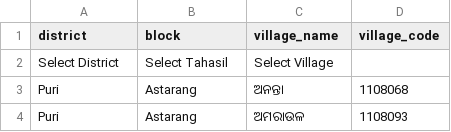
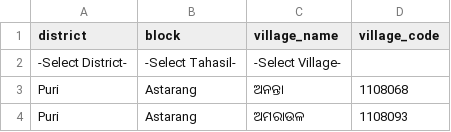
Before and after one commit to s-deba-sys/puri-tah-kml, a CSV file: villages.csv, drawn as a sheet; only a part is shown.

Commit message:
Update villages.csv

```diff
--- a/villages.csv
+++ b/villages.csv
@@ -1,3 +1,3 @@
 district,block,village_name,village_code
-Select District,Select Tahasil,Select Village,
+-Select District-,-Select Tahasil-,-Select Village-,
 Puri,Astarang,ଅନନ୍ତା,1108068
```
